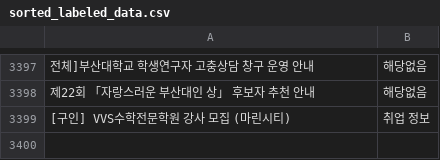
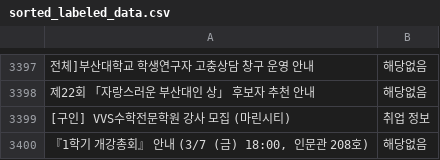
Before and after one commit to hi-shp/together, a CSV file: Source/sorted_labeled_data.csv, drawn as a sheet; only a part is shown, gaps mark what is left out; the diff names each change by its address in the sheet, - before the commit and + after, or states it on an @@ line.

```diff
--- a/Source/sorted_labeled_data.csv
+++ b/Source/sorted_labeled_data.csv
+row 3400: 『1학기 개강총회』 안내 (3/7 (금) 18:00, 인문관 208호) | 해당없음
```
Also changed, not shown: Source/pages.csv, 2 other files.
